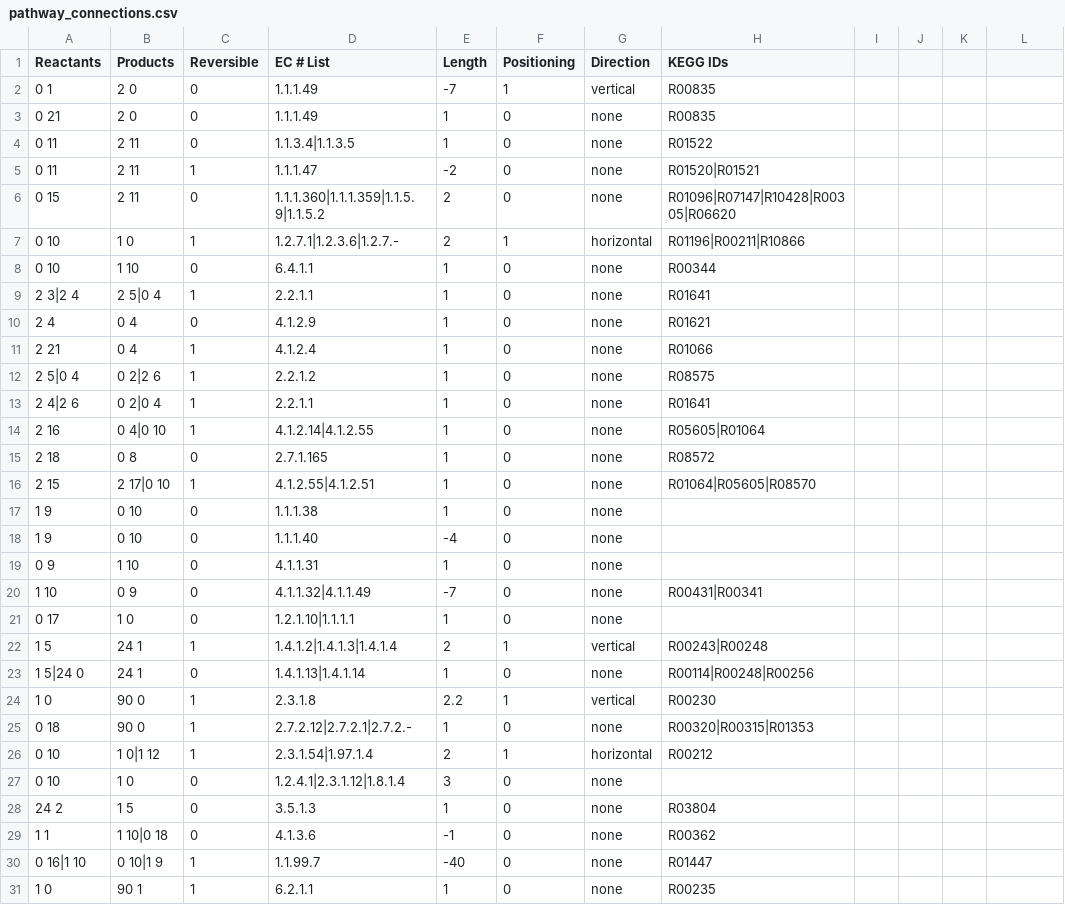
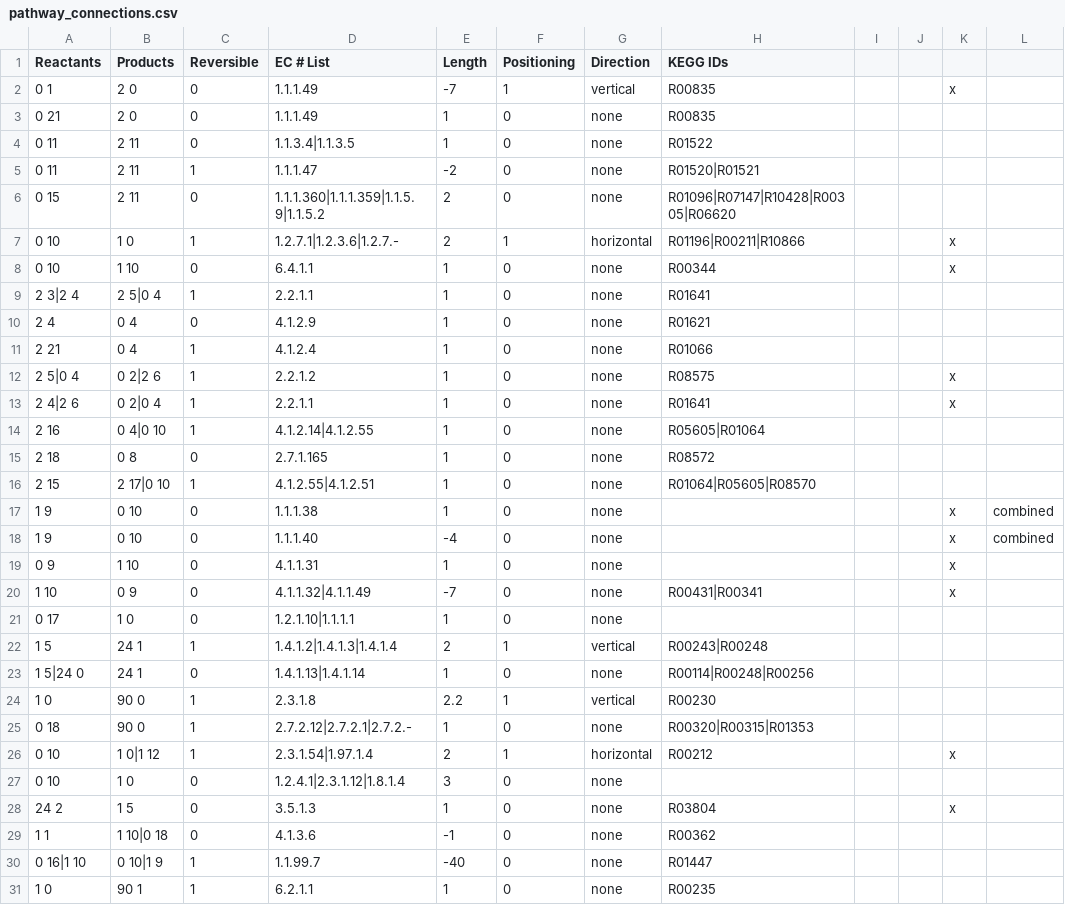
Before and after one commit to jimkell/mostSandbox, a CSV file: etc/visualization/pathway_connections.csv, drawn as a sheet; only a part is shown; the diff names each change by its address in the sheet, - before the commit and + after, or states it on an @@ line.

```diff
--- a/etc/visualization/pathway_connections.csv
+++ b/etc/visualization/pathway_connections.csv
-K2: (empty)
+K2: x
-K7:K8: (empty)
+K7:K8: x
-K12:K13: (empty)
+K12:K13: x
-K17:K20: (empty)
+K17:K20: x
-L17:L18: (empty)
+L17:L18: combined
-K26: (empty)
+K26: x
-K28: (empty)
+K28: x
```
Also changed, not shown: etc/visualization/pathways_reaction_positions1.csv.
